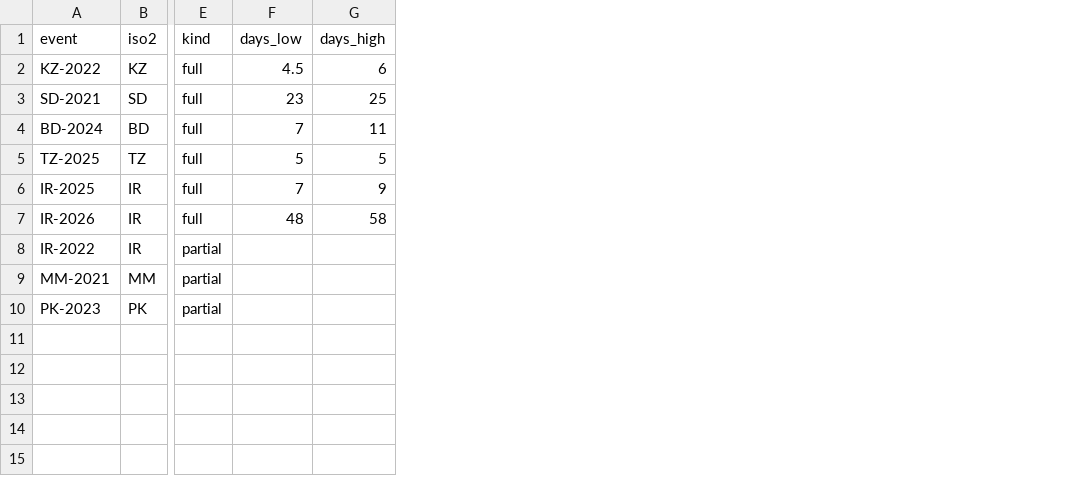
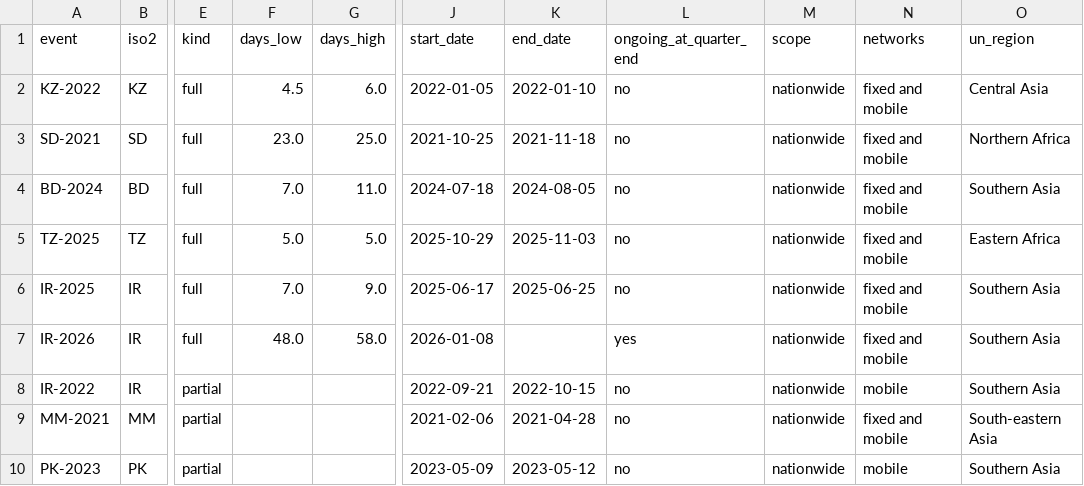
Before and after one commit to MatinNikoo/internet-shutdowns, a CSV file: data/events.csv, drawn as a sheet; only a part is shown, gaps mark what is left out; the diff names each change by its address in the sheet, - before the commit and + after, or states it on an @@ line.

```diff
--- a/data/events.csv
+++ b/data/events.csv
+column J (start_date), rows 2-10: 2022-01-05 | 2021-10-25 | 2024-07-18 | 2025-10-29 | 2025-06-17 | 2026-01-08 | 2022-09-21 | 2021-02-06 | 2023-05-09
+column K (end_date), rows 2-10: 2022-01-10 | 2021-11-18 | 2024-08-05 | 2025-11-03 | 2025-06-25 |  | 2022-10-15 | 2021-04-28 | 2023-05-12
+column L (ongoing_at_quarter_end), rows 2-10: no | no | no | no | no | yes | no | no | no
+column M (scope), rows 2-10: all nationwide
+column N (networks), rows 2-10: fixed and mobile | fixed and mobile | fixed and mobile | fixed and mobile | fixed and mobile | fixed and mobile | mobile | fixed and mobile | mobile
+column O (un_region), rows 2-10: Central Asia | Northern Africa | Southern Asia | Eastern Africa | Southern Asia | Southern Asia | Southern Asia | South-eastern Asia | Southern Asia
-G2 (days_high): 6
+G2 (days_high): 6.0
-F3 (days_low): 23
+F3 (days_low): 23.0
-G3 (days_high): 25
+G3 (days_high): 25.0
-F4 (days_low): 7
+F4 (days_low): 7.0
-G4 (days_high): 11
+G4 (days_high): 11.0
-F5 (days_low): 5
+F5 (days_low): 5.0
-G5 (days_high): 5
+G5 (days_high): 5.0
-F6 (days_low): 7
+F6 (days_low): 7.0
-G6 (days_high): 9
+G6 (days_high): 9.0
-F7 (days_low): 48
+F7 (days_low): 48.0
-G7 (days_high): 58
+G7 (days_high): 58.0
```
Also changed, not shown: 38 other files.
